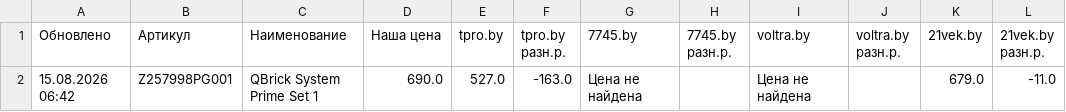
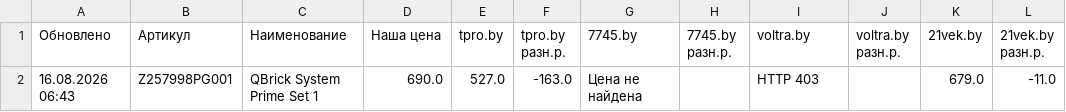
Before and after one commit to martysenses/price-monitor, a CSV file: результаты.csv, drawn as a sheet; only a part is shown; the diff names each change by its address in the sheet, - before the commit and + after, or states it on an @@ line.

```diff
--- a/результаты.csv
+++ b/результаты.csv
-A2 (Обновлено): 15.08.2026 06:42
+A2 (Обновлено): 16.08.2026 06:43
-I2 (voltra.by): Цена не найдена
+I2 (voltra.by): HTTP 403
```
Also changed, not shown: 2 other files.
